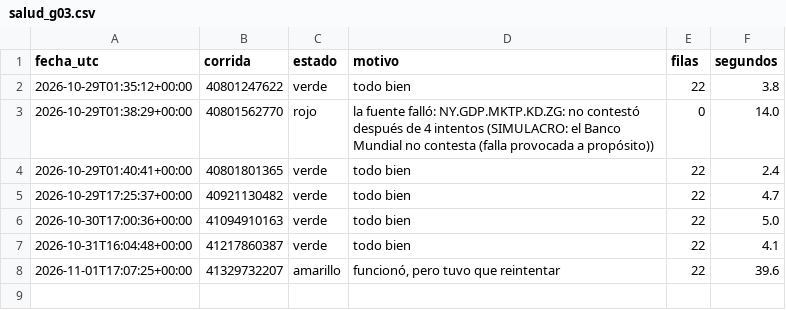
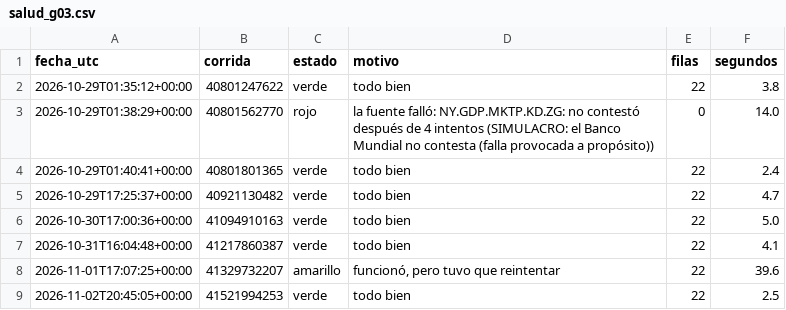
Before and after one commit to uide-programacion-inteligencia-mercados/observatorio-g03, a CSV file: logs/salud_g03.csv, drawn as a sheet; the diff names each change by its address in the sheet, - before the commit and + after, or states it on an @@ line.

Commit message:
Corrida 22 del 2026-11-02 (success)

```diff
--- a/logs/salud_g03.csv
+++ b/logs/salud_g03.csv
+row 9: 2026-11-02T20:45:05+00:00 | 41521994253 | verde | todo bien | 22 | 2.5
```
Also changed, not shown: 2 other files.
